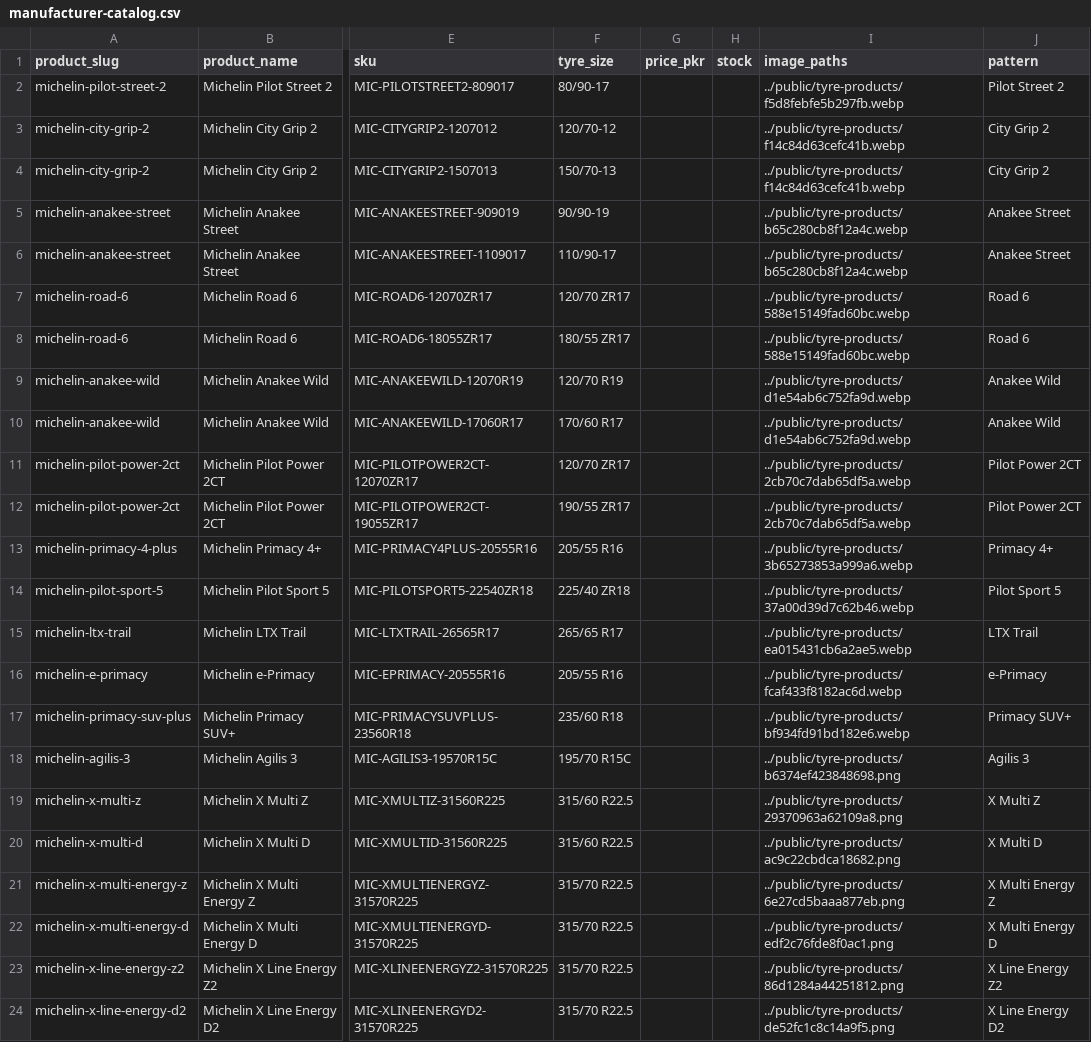
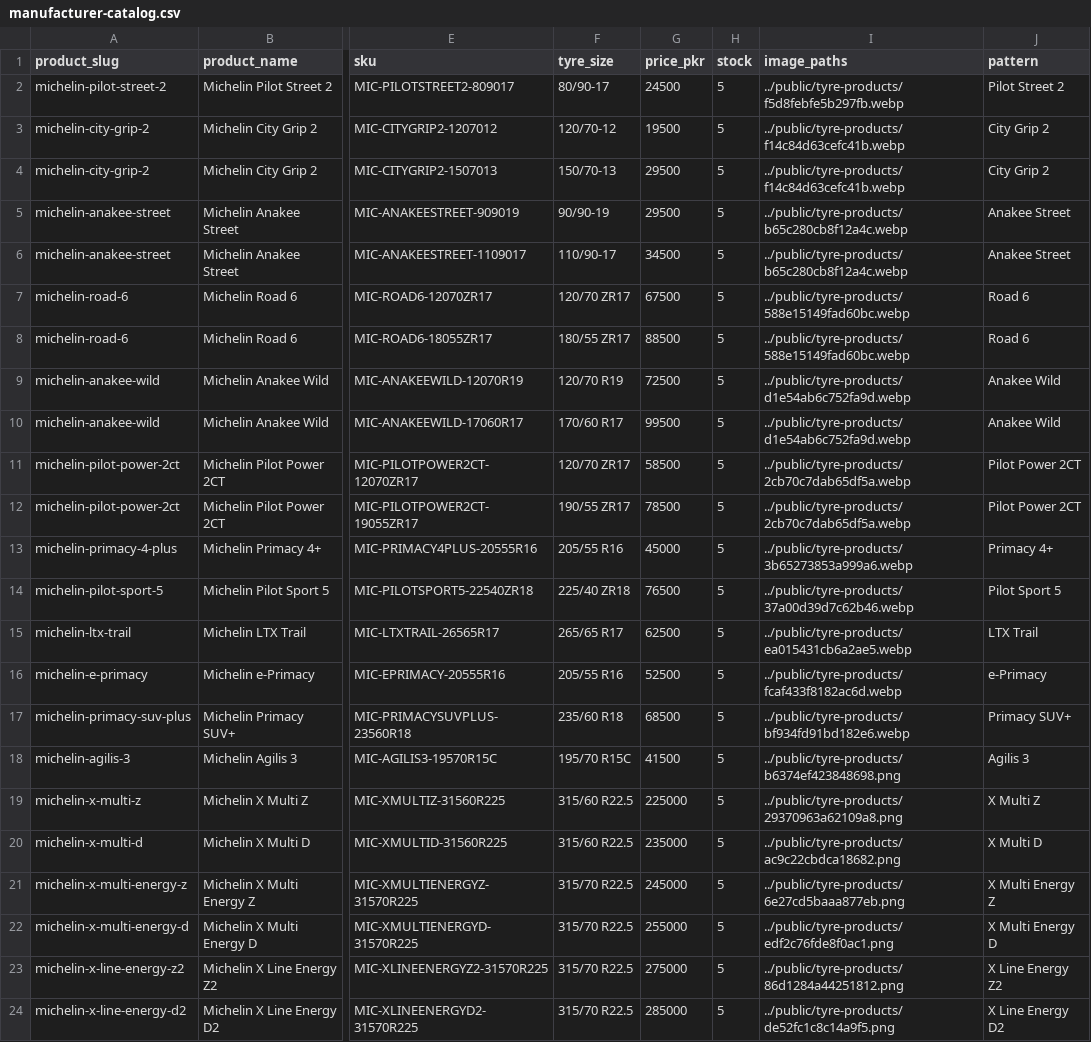
Before and after one commit to talha-yaseen-dev/apex-mart, a CSV file: inventory/manufacturer-catalog.csv, drawn as a sheet; only a part is shown, gaps mark what is left out; the diff names each change by its address in the sheet, - before the commit and + after, or states it on an @@ line.

Commit message:
Enable priced checkout for tyre catalog

```diff
--- a/inventory/manufacturer-catalog.csv
+++ b/inventory/manufacturer-catalog.csv
-G2 (price_pkr): (empty)
+G2 (price_pkr): 24500
-H2:H24 (stock): (empty)
+H2:H24 (stock): 5
-G3 (price_pkr): (empty)
+G3 (price_pkr): 19500
-G4:G5 (price_pkr): (empty)
+G4:G5 (price_pkr): 29500
-G6 (price_pkr): (empty)
+G6 (price_pkr): 34500
-G7 (price_pkr): (empty)
+G7 (price_pkr): 67500
-G8 (price_pkr): (empty)
+G8 (price_pkr): 88500
-G9 (price_pkr): (empty)
+G9 (price_pkr): 72500
-G10 (price_pkr): (empty)
+G10 (price_pkr): 99500
-G11 (price_pkr): (empty)
+G11 (price_pkr): 58500
-G12 (price_pkr): (empty)
+G12 (price_pkr): 78500
-G13 (price_pkr): (empty)
+G13 (price_pkr): 45000
-G14 (price_pkr): (empty)
+G14 (price_pkr): 76500
-G15 (price_pkr): (empty)
+G15 (price_pkr): 62500
-G16 (price_pkr): (empty)
+G16 (price_pkr): 52500
-G17 (price_pkr): (empty)
+G17 (price_pkr): 68500
-G18 (price_pkr): (empty)
+G18 (price_pkr): 41500
-G19 (price_pkr): (empty)
+G19 (price_pkr): 225000
-G20 (price_pkr): (empty)
+G20 (price_pkr): 235000
-G21 (price_pkr): (empty)
+G21 (price_pkr): 245000
-G22 (price_pkr): (empty)
+G22 (price_pkr): 255000
-G23 (price_pkr): (empty)
+G23 (price_pkr): 275000
-G24 (price_pkr): (empty)
+G24 (price_pkr): 285000
```
Also changed, not shown: 7 other files.
